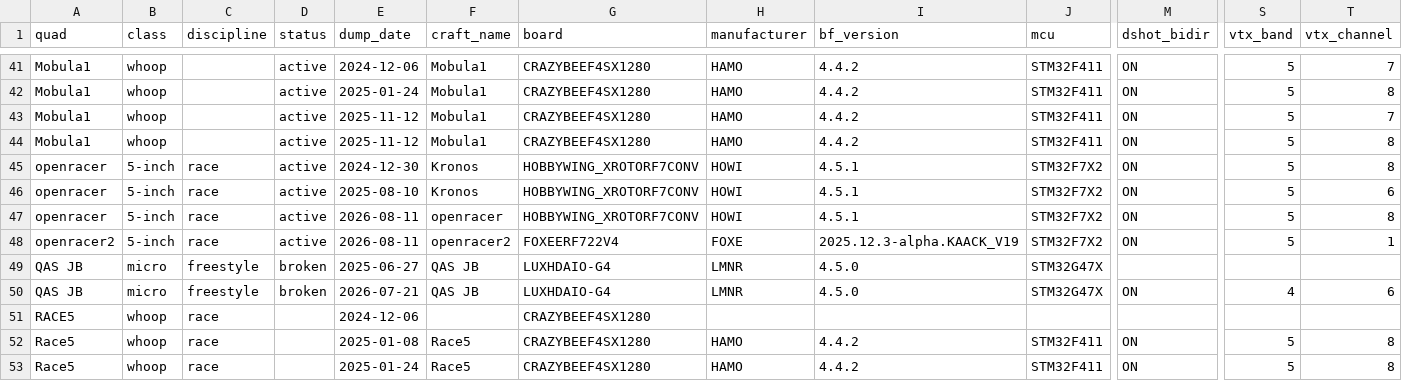
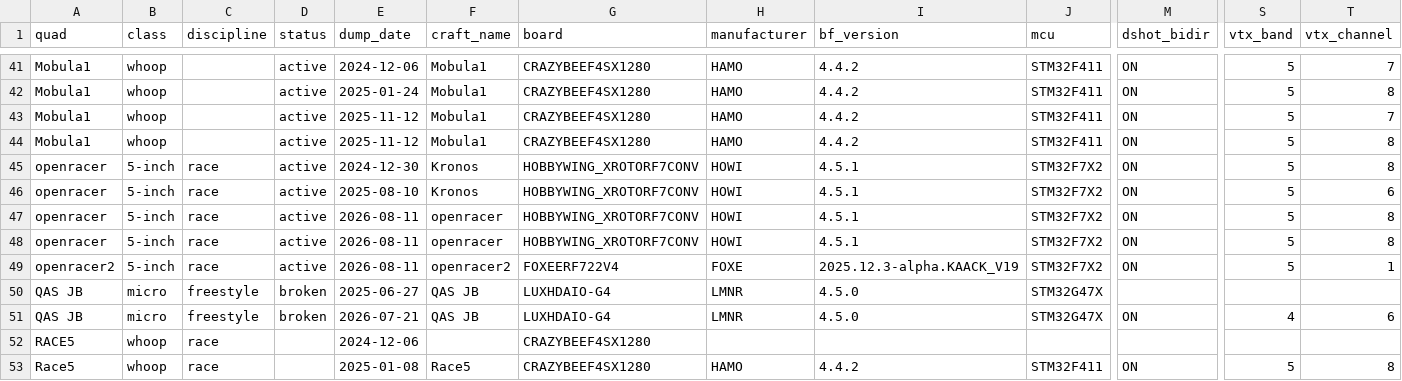
Before and after one commit to irom77/fpv_cli_dumps, a CSV file: fpv_quads.csv, drawn as a sheet; only a part is shown, gaps mark what is left out; the shorter side is filled out with more unchanged rows; rows hold the shown columns only; the diff names each change by its address in the sheet, - before the commit and + after, or states it on an @@ line.

```diff
--- a/fpv_quads.csv
+++ b/fpv_quads.csv
+row 48: openracer | 5-inch | race | active | 2026-08-11 | openracer | HOBBYWING_XROTORF7CONV | HOWI | 4.5.1 | STM32F7X2 | ON | 5 | 8
```
Also changed, not shown: fpv_quads_latest.csv, rates.csv, 2 other files.
